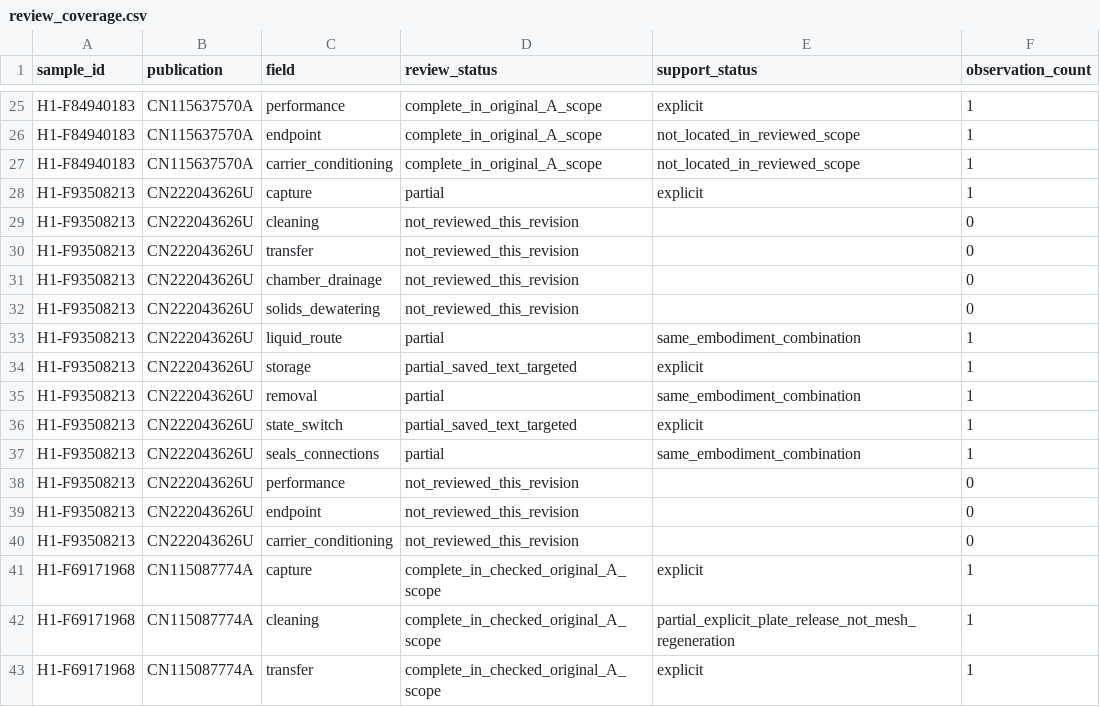
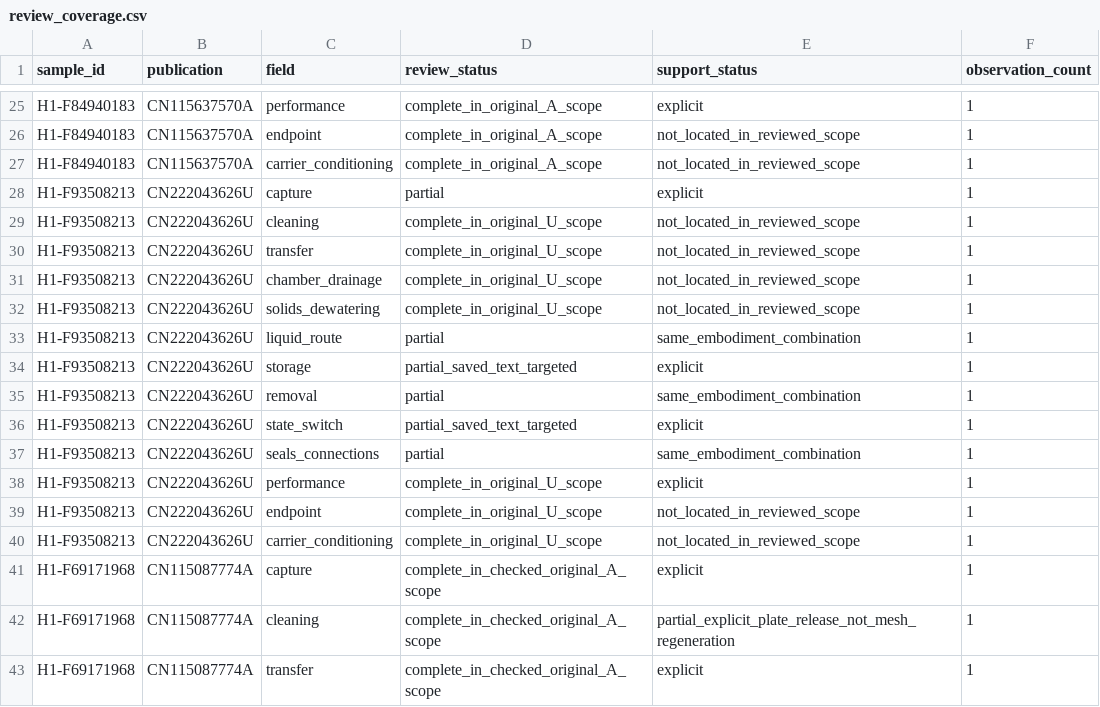
Before and after one commit to tianhuojeff/h1-microfiber-study, a CSV file: corrections/20260929_r1/data/review_coverage.csv, drawn as a sheet; only a part is shown, gaps mark what is left out.

Commit message:
Complete original CN222 U source scope review preserving unknown fields

```diff
--- a/corrections/20260929_r1/data/review_coverage.csv
+++ b/corrections/20260929_r1/data/review_coverage.csv
@@ -28,6 +28,6 @@ H1-F84940183,CN115637570A,carrier_conditioning,complete_in_original_A_scope,not_
 H1-F93508213,CN222043626U,capture,partial,explicit,1
-H1-F93508213,CN222043626U,cleaning,not_reviewed_this_revision,,0
-H1-F93508213,CN222043626U,transfer,not_reviewed_this_revision,,0
-H1-F93508213,CN222043626U,chamber_drainage,not_reviewed_this_revision,,0
-H1-F93508213,CN222043626U,solids_dewatering,not_reviewed_this_revision,,0
+H1-F93508213,CN222043626U,cleaning,complete_in_original_U_scope,not_located_in_reviewed_scope,1
+H1-F93508213,CN222043626U,transfer,complete_in_original_U_scope,not_located_in_reviewed_scope,1
+H1-F93508213,CN222043626U,chamber_drainage,complete_in_original_U_scope,not_located_in_reviewed_scope,1
+H1-F93508213,CN222043626U,solids_dewatering,complete_in_original_U_scope,not_located_in_reviewed_scope,1
 H1-F93508213,CN222043626U,liquid_route,partial,same_embodiment_combination,1
@@ -37,5 +37,5 @@ H1-F93508213,CN222043626U,state_switch,partial_saved_text_targeted,explicit,1
 H1-F93508213,CN222043626U,seals_connections,partial,same_embodiment_combination,1
-H1-F93508213,CN222043626U,performance,not_reviewed_this_revision,,0
-H1-F93508213,CN222043626U,endpoint,not_reviewed_this_revision,,0
-H1-F93508213,CN222043626U,carrier_conditioning,not_reviewed_this_revision,,0
+H1-F93508213,CN222043626U,performance,complete_in_original_U_scope,explicit,1
+H1-F93508213,CN222043626U,endpoint,complete_in_original_U_scope,not_located_in_reviewed_scope,1
+H1-F93508213,CN222043626U,carrier_conditioning,complete_in_original_U_scope,not_located_in_reviewed_scope,1
 H1-F69171968,CN115087774A,capture,complete_in_checked_original_A_scope,explicit,1
```
Also changed, not shown: 21 other files.
